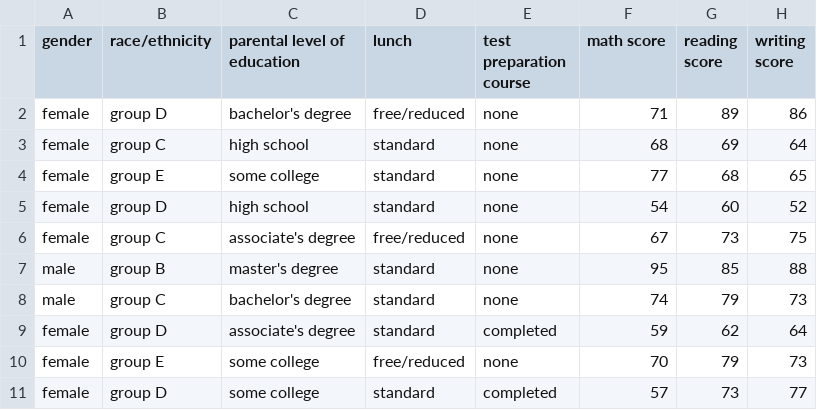
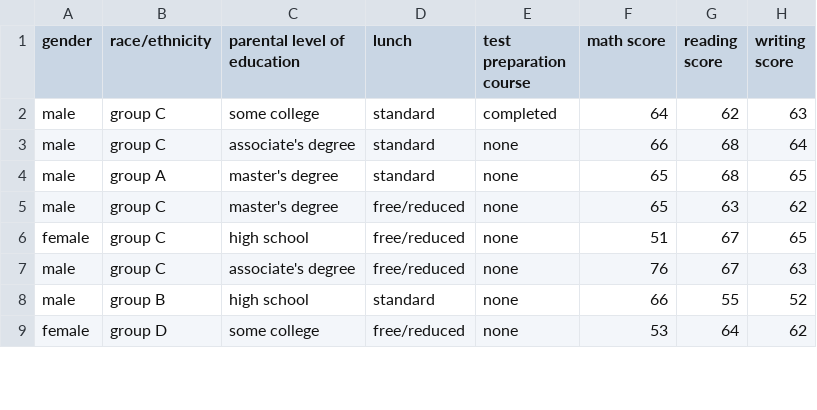
Before and after one commit to nabefuta220/SA-lab1, a CSV file: output/CLT_0.csv, drawn as a sheet; only a part is shown; the diff covers the shown part only.

```diff
--- a/output/CLT_0.csv
+++ b/output/CLT_0.csv
@@ -1,11 +1,9 @@
 gender,race/ethnicity,parental level of education,lunch,test preparation course,math score,reading score,writing score
-female,group D,bachelor's degree,free/reduced,none,71,89,86
-female,group C,high school,standard,none,68,69,64
-female,group E,some college,standard,none,77,68,65
-female,group D,high school,standard,none,54,60,52
-female,group C,associate's degree,free/reduced,none,67,73,75
-male,group B,master's degree,standard,none,95,85,88
-male,group C,bachelor's degree,standard,none,74,79,73
-female,group D,associate's degree,standard,completed,59,62,64
-female,group E,some college,free/reduced,none,70,79,73
-female,group D,some college,standard,completed,57,73,77
+male,group C,some college,standard,completed,64,62,63
+male,group C,associate's degree,standard,none,66,68,64
+male,group A,master's degree,standard,none,65,68,65
+male,group C,master's degree,free/reduced,none,65,63,62
+female,group C,high school,free/reduced,none,51,67,65
+male,group C,associate's degree,free/reduced,none,76,67,63
+male,group B,high school,standard,none,66,55,52
+female,group D,some college,free/reduced,none,53,64,62
```
Also changed, not shown: 5 added rows, 3 removed rows and 32 edited cells elsewhere in this file, output/CLT_2.csv, output/CLT_3.csv, 11 other files.
